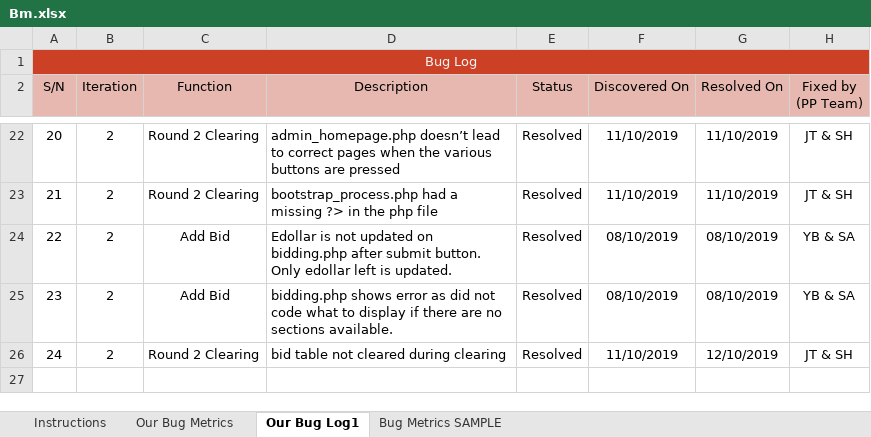
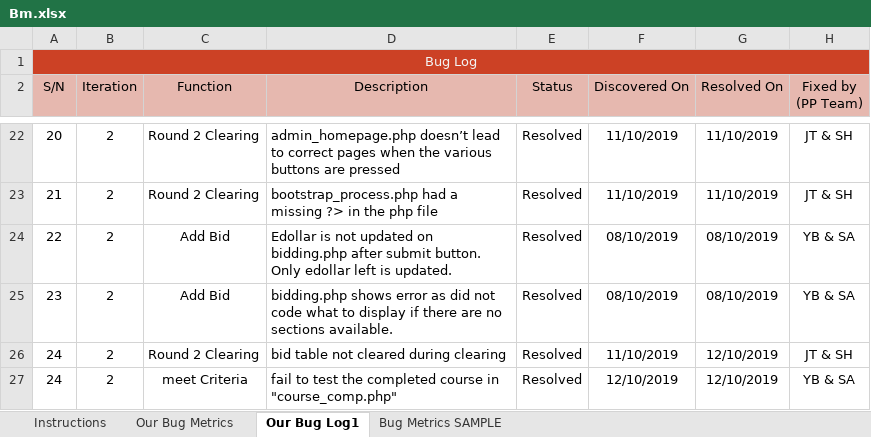
Before and after one commit to one-ice/IS212-Software-Project-Management, an Excel workbook: metrics/Bm.xlsx, sheet Our Bug Log1, drawn as a sheet; only a part is shown, gaps mark what is left out; values as stored, in another font and other column widths than the file's, no borders; conditional formats not drawn; the diff names each change by its address in the sheet, - before the commit and + after, or states it on an @@ line.

```diff
--- a/metrics/Bm.xlsx (sheet Our Bug Log1)
+++ b/metrics/Bm.xlsx (sheet Our Bug Log1)
+row 27: 24 | 2 | meet Criteria | fail to test the completed course in "course_comp.php" | Resolved | 12/10/2019 | 12/10/2019 | YB & SA
```
Also changed, not shown: 1 other file.
